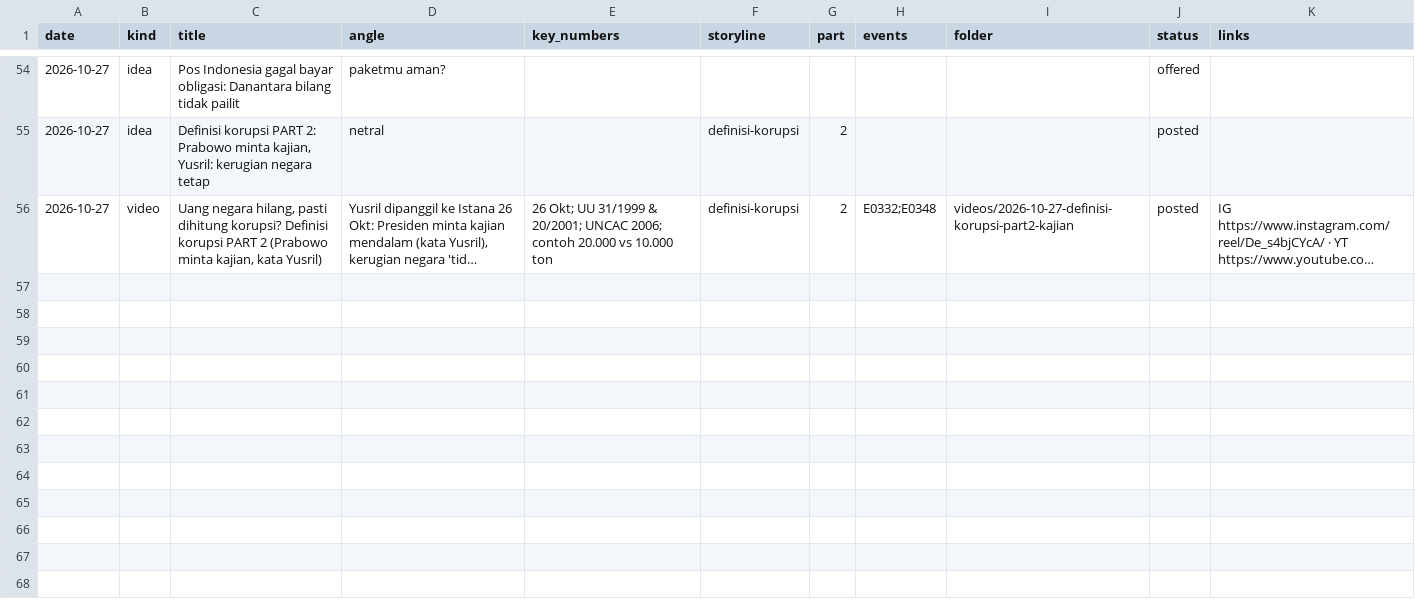
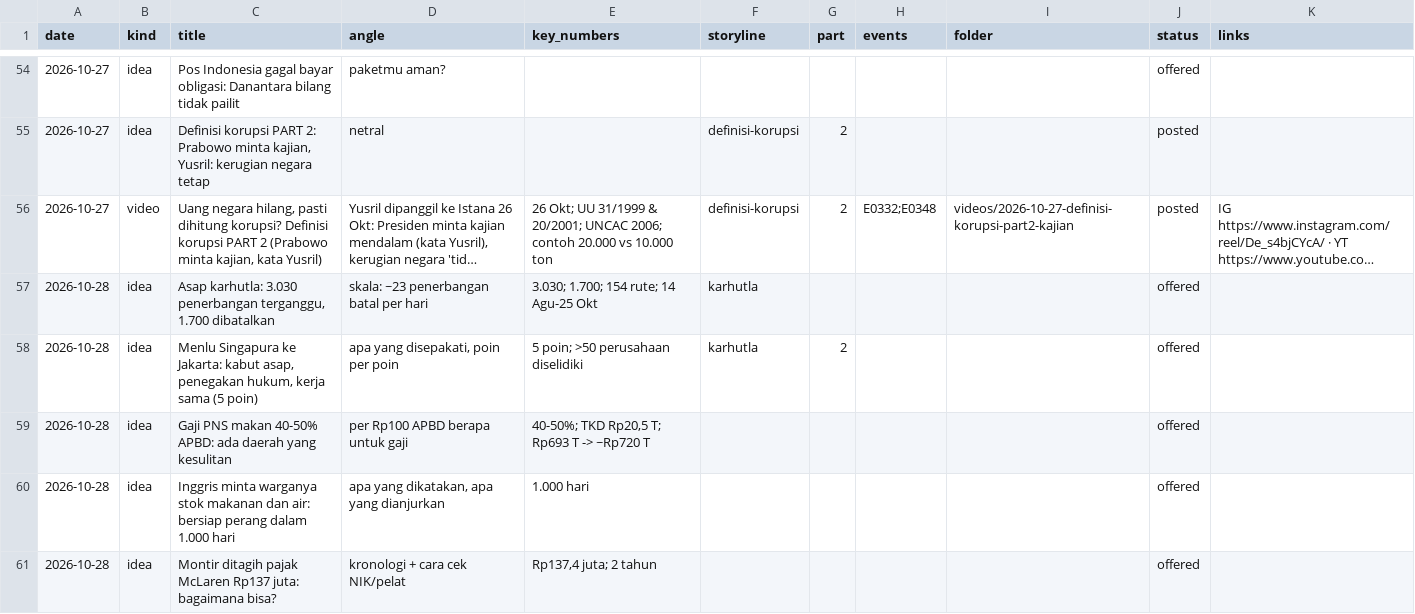
Before and after one commit to psatyadarma/explainer-studio, a CSV file: accounts/rangkumindong/knowledge/covered.csv, drawn as a sheet; only a part is shown, gaps mark what is left out; long unchanged cells end in …; the diff names each change by its address in the sheet, - before the commit and + after, or states it on an @@ line.

```diff
--- a/accounts/rangkumindong/knowledge/covered.csv
+++ b/accounts/rangkumindong/knowledge/covered.csv
+row 57: 2026-10-28 | idea | Asap karhutla: 3.030 penerbangan terganggu, 1.700 dibatalkan | skala: ~23 penerbangan batal per hari | 3.030; 1.700; 154 rute; 14 Agu-25 Okt | karhutla |  |  |  | offered
+row 58: 2026-10-28 | idea | Menlu Singapura ke Jakarta: kabut asap, penegakan hukum, kerja sama (5 poin) | apa yang disepakati, poin per poin | 5 poin; >50 perusahaan diselidiki | karhutla | 2 |  |  | offered
+row 59: 2026-10-28 | idea | Gaji PNS makan 40-50% APBD: ada daerah yang kesulitan | per Rp100 APBD berapa untuk gaji | 40-50%; TKD Rp20,5 T; Rp693 T -> ~Rp720 T |  |  |  |  | offered
+row 60: 2026-10-28 | idea | Inggris minta warganya stok makanan dan air: bersiap perang dalam 1.000 hari | apa yang dikatakan, apa yang dianjurkan | 1.000 hari |  |  |  |  | offered
+row 61: 2026-10-28 | idea | Montir ditagih pajak McLaren Rp137 juta: bagaimana bisa? | kronologi + cara cek NIK/pelat | Rp137,4 juta; 2 tahun |  |  |  |  | offered
```
Also changed, not shown: 16 other files.
